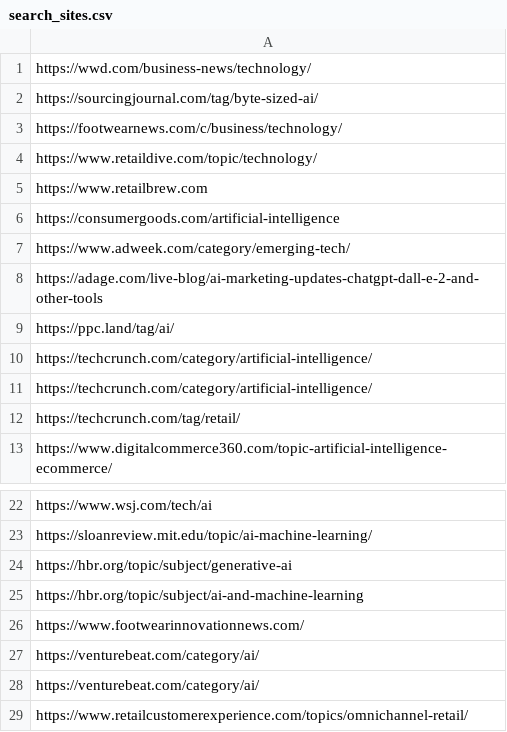
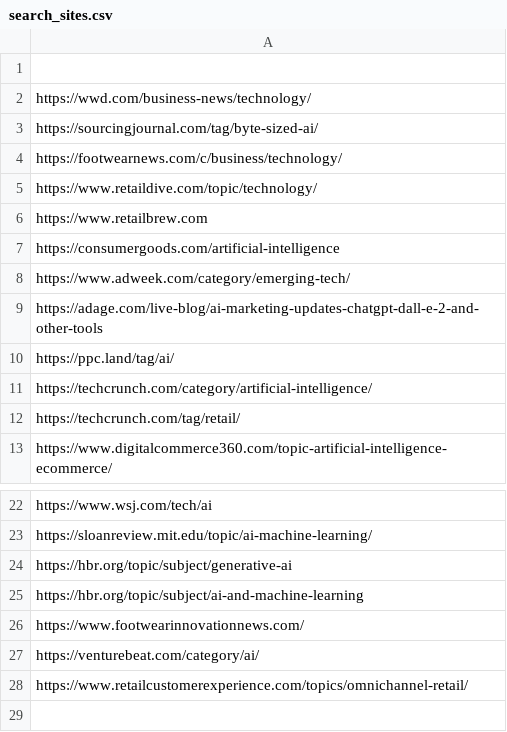
Before and after one commit to Mentis123/gaiinsights, a CSV file: attached_assets/search_sites.csv, drawn as a sheet; only a part is shown, gaps mark what is left out.

Commit message:
Assistant checkpoint: Remove duplicate URLs and set test mode off by default
Assistant generated file changes:
- attached_assets/search_sites.csv: Remove duplicate URLs
- main.py: Set test mode to false by default

---

User prompt:

Let's have test mode off by default.
Also, let's please remove those few URLs that appear to be duplicated in the list, so there are no longer duplicates.

```diff
--- a/attached_assets/search_sites.csv
+++ b/attached_assets/search_sites.csv
@@ -1 +1,2 @@
+
 https://wwd.com/business-news/technology/
@@ -9,3 +10,2 @@ https://adage.com/live-blog/ai-marketing-updates-chatgpt-dall-e-2-and-other-tool
 https://ppc.land/tag/ai/
-https://techcrunch.com/category/artificial-intelligence/
 https://techcrunch.com/category/artificial-intelligence/
@@ -26,3 +26,2 @@ https://hbr.org/topic/subject/ai-and-machine-learning
 https://www.footwearinnovationnews.com/
-https://venturebeat.com/category/ai/
 https://venturebeat.com/category/ai/
```
Also changed, not shown: 1 other file.
